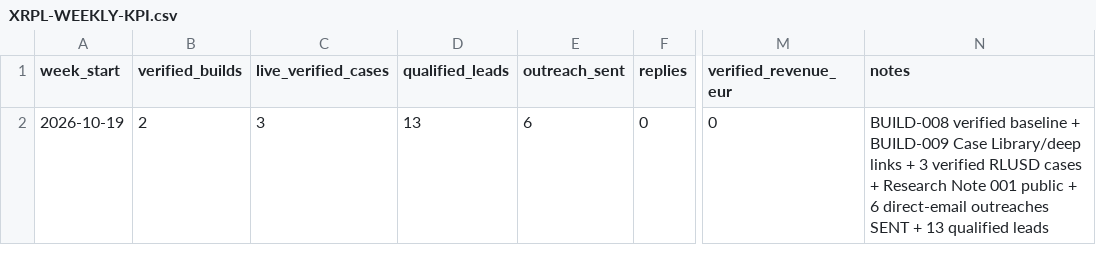
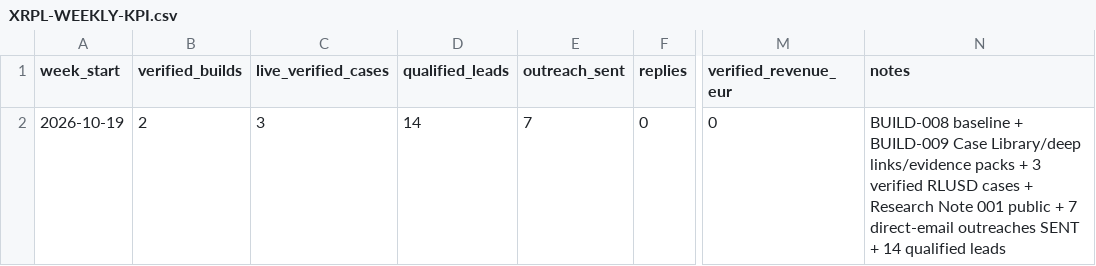
Before and after one commit to proofandsignal/XRP, a CSV file: validation/XRPL-WEEKLY-KPI.csv, drawn as a sheet; only a part is shown, gaps mark what is left out; the diff names each change by its address in the sheet, - before the commit and + after, or states it on an @@ line.

Commit message:
validation: record DZ BANK outreach and lead count

```diff
--- a/validation/XRPL-WEEKLY-KPI.csv
+++ b/validation/XRPL-WEEKLY-KPI.csv
-D2 (qualified_leads): 13
+D2 (qualified_leads): 14
-E2 (outreach_sent): 6
+E2 (outreach_sent): 7
-N2 (notes): BUILD-008 verified baseline + BUILD-009 Case Library/deep links + 3 verified RLUSD cases + Research Note 001 public + 6 direct-email outreaches SENT + 13 qualified leads
+N2 (notes): BUILD-008 baseline + BUILD-009 Case Library/deep links/evidence packs + 3 verified RLUSD cases + Research Note 001 public + 7 direct-email outreaches SENT + 14 qualified leads
```
